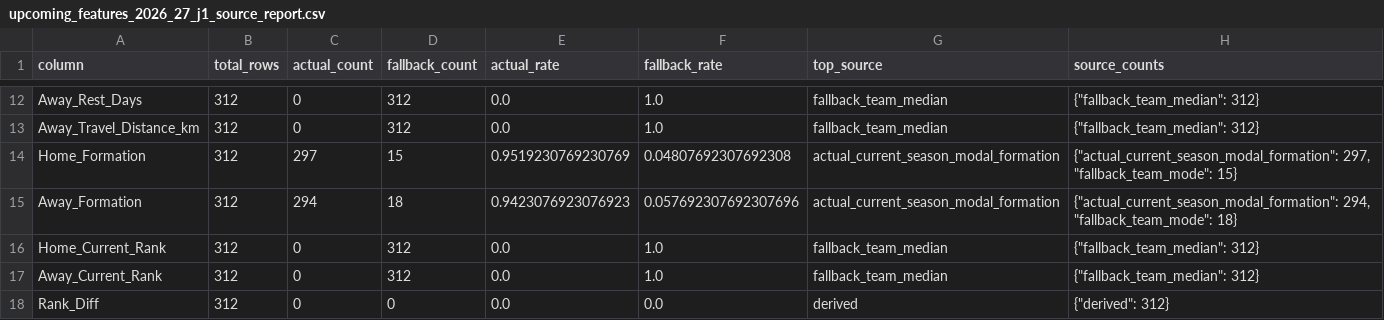
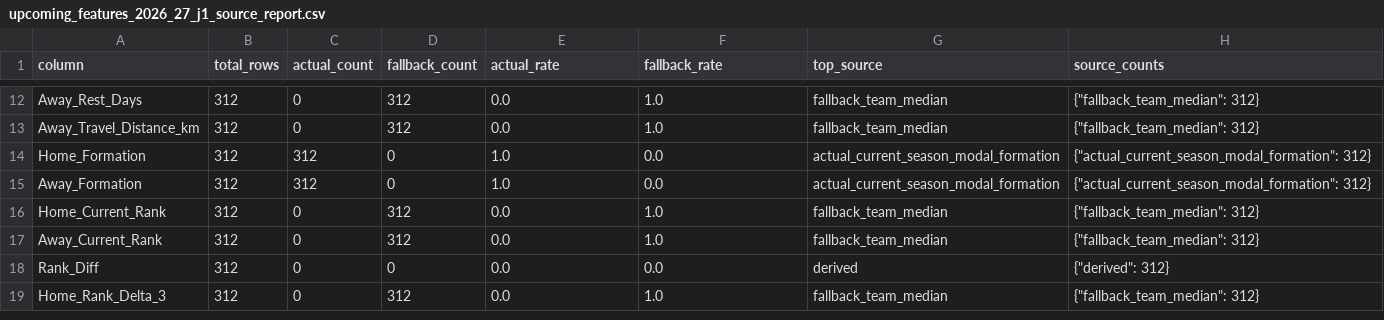
Before and after one commit to akiokuyama/J1League_score_prediction_site, a CSV file: Data/features/upcoming_features_2026_27_j1_source_report.csv, drawn as a sheet; only a part is shown, gaps mark what is left out; the shorter side is filled out with more unchanged rows.

```diff
--- a/Data/features/upcoming_features_2026_27_j1_source_report.csv
+++ b/Data/features/upcoming_features_2026_27_j1_source_report.csv
@@ -13,4 +13,4 @@ Away_Rest_Days,312,0,312,0.0,1.0,fallback_team_median,"{""fallback_team_median""
 Away_Travel_Distance_km,312,0,312,0.0,1.0,fallback_team_median,"{""fallback_team_median"": 312}"
-Home_Formation,312,297,15,0.9519230769230769,0.04807692307692308,actual_current_season_modal_formation,"{""actual_current_season_modal_formation"": 297, ""fallback_team_mode"": 15}"
-Away_Formation,312,294,18,0.9423076923076923,0.057692307692307696,actual_current_season_modal_formation,"{""actual_current_season_modal_formation"": 294, ""fallback_team_mode"": 18}"
+Home_Formation,312,312,0,1.0,0.0,actual_current_season_modal_formation,"{""actual_current_season_modal_formation"": 312}"
+Away_Formation,312,312,0,1.0,0.0,actual_current_season_modal_formation,"{""actual_current_season_modal_formation"": 312}"
 Home_Current_Rank,312,0,312,0.0,1.0,fallback_team_median,"{""fallback_team_median"": 312}"
```
Also changed, not shown: Data/processed/formations_2026_27_j1_clean.csv, Data/processed/player_stats_2026_27_j1_clean.csv, 20 other files.
